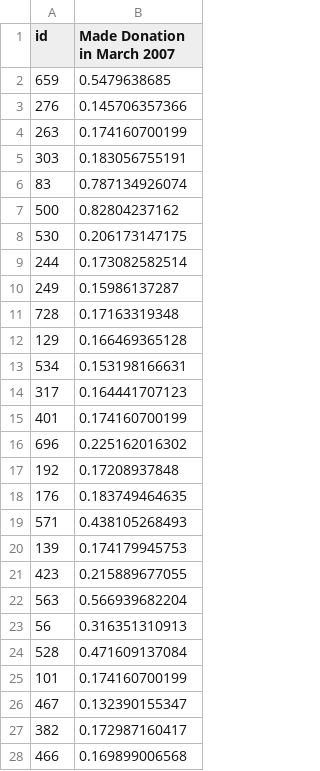
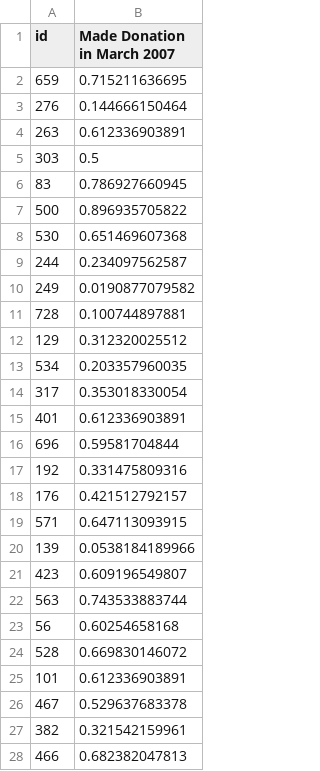
Before and after one commit to saikatkumardey/data-science, a CSV file: blood-donation/submission.v2.svc.csv, drawn as a sheet; only a part is shown; the diff covers the shown part only.

```diff
--- a/blood-donation/submission.v2.svc.csv
+++ b/blood-donation/submission.v2.svc.csv
@@ -1,28 +1,28 @@
 id,Made Donation in March 2007
-659,0.5479638685
-276,0.145706357366
-263,0.174160700199
-303,0.183056755191
-83,0.787134926074
-500,0.82804237162
-530,0.206173147175
-244,0.173082582514
-249,0.15986137287
-728,0.17163319348
-129,0.166469365128
-534,0.153198166631
-317,0.164441707123
-401,0.174160700199
-696,0.225162016302
-192,0.17208937848
-176,0.183749464635
-571,0.438105268493
-139,0.174179945753
-423,0.215889677055
-563,0.566939682204
-56,0.316351310913
-528,0.471609137084
-101,0.174160700199
-467,0.132390155347
-382,0.172987160417
-466,0.169899006568
+659,0.715211636695
+276,0.144666150464
+263,0.612336903891
+303,0.5
+83,0.786927660945
+500,0.896935705822
+530,0.651469607368
+244,0.234097562587
+249,0.0190877079582
+728,0.100744897881
+129,0.312320025512
+534,0.203357960035
+317,0.353018330054
+401,0.612336903891
+696,0.59581704844
+192,0.331475809316
+176,0.421512792157
+571,0.647113093915
+139,0.0538184189966
+423,0.609196549807
+563,0.743533883744
+56,0.60254658168
+528,0.669830146072
+101,0.612336903891
+467,0.529637683378
+382,0.321542159961
+466,0.682382047813
```
Also changed, not shown: 173 edited cells elsewhere in this file, 3 other files.
